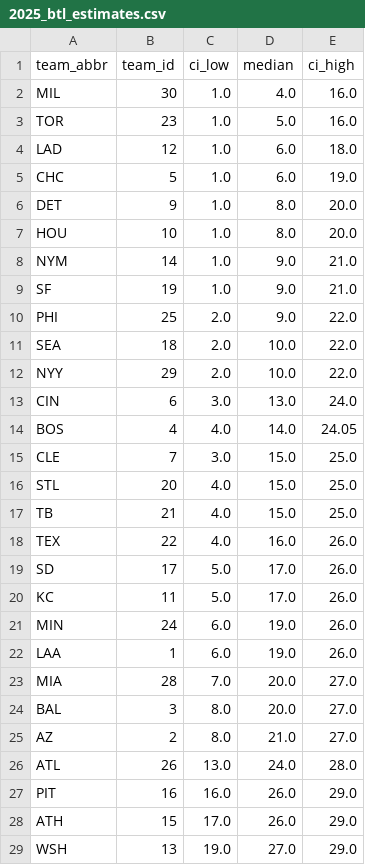
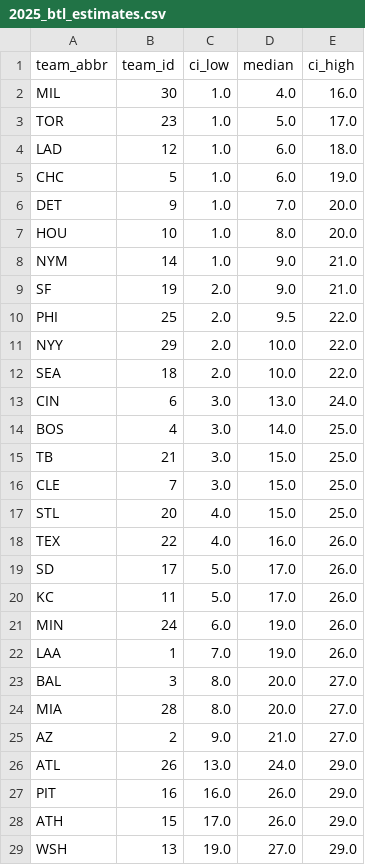
Before and after one commit to DamonCharlesRoberts/mlb_pred, a CSV file: _output/2025_btl_estimates.csv, drawn as a sheet; only a part is shown; the diff covers the shown part only.

```diff
--- a/_output/2025_btl_estimates.csv
+++ b/_output/2025_btl_estimates.csv
@@ -2,17 +2,17 @@ team_abbr,team_id,ci_low,median,ci_high
 MIL,30,1.0,4.0,16.0
-TOR,23,1.0,5.0,16.0
+TOR,23,1.0,5.0,17.0
 LAD,12,1.0,6.0,18.0
 CHC,5,1.0,6.0,19.0
-DET,9,1.0,8.0,20.0
+DET,9,1.0,7.0,20.0
 HOU,10,1.0,8.0,20.0
 NYM,14,1.0,9.0,21.0
-SF,19,1.0,9.0,21.0
-PHI,25,2.0,9.0,22.0
+SF,19,2.0,9.0,21.0
+PHI,25,2.0,9.5,22.0
+NYY,29,2.0,10.0,22.0
 SEA,18,2.0,10.0,22.0
-NYY,29,2.0,10.0,22.0
 CIN,6,3.0,13.0,24.0
-BOS,4,4.0,14.0,24.05
+BOS,4,3.0,14.0,25.0
+TB,21,3.0,15.0,25.0
 CLE,7,3.0,15.0,25.0
 STL,20,4.0,15.0,25.0
-TB,21,4.0,15.0,25.0
 TEX,22,4.0,16.0,26.0
@@ -21,7 +21,7 @@ KC,11,5.0,17.0,26.0
 MIN,24,6.0,19.0,26.0
-LAA,1,6.0,19.0,26.0
-MIA,28,7.0,20.0,27.0
+LAA,1,7.0,19.0,26.0
 BAL,3,8.0,20.0,27.0
-AZ,2,8.0,21.0,27.0
-ATL,26,13.0,24.0,28.0
+MIA,28,8.0,20.0,27.0
+AZ,2,9.0,21.0,27.0
+ATL,26,13.0,24.0,29.0
 PIT,16,16.0,26.0,29.0
```
Also changed, not shown: 1 edited cell elsewhere in this file, 11 other files.
